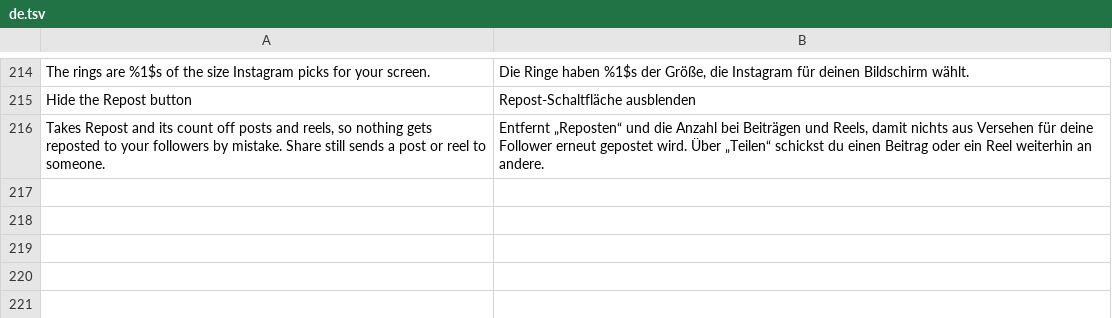
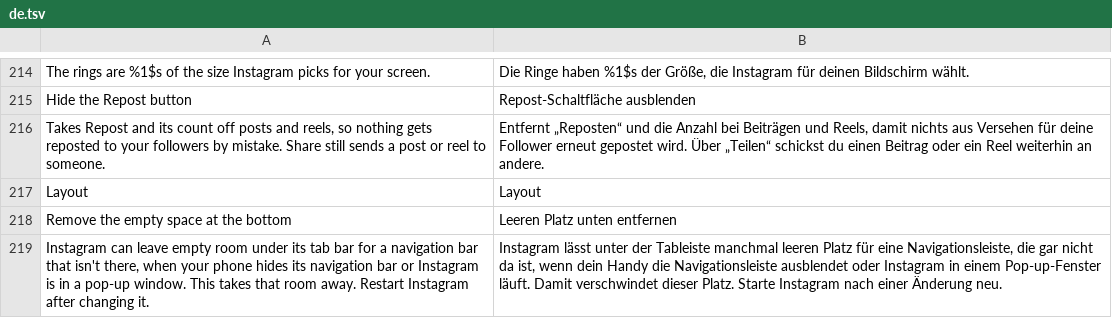
Before and after one commit to BlackGold8282/HushGram, a TSV file: extensions/shared/library/src/main/l10n/de.tsv, drawn as a sheet; only a part is shown, gaps mark what is left out; the diff names each change by its address in the sheet, - before the commit and + after, or states it on an @@ line.

Commit message:
Add an opt-in patch that removes the empty space under the tab bar
When Android reports no navigation bar under Instagram (a hidden bar,
or a pop-up window), Instagram's insets listener asks whether the phone
has one at all and pads by the system's navigation_bar_height anyway.
The patch passes that guess through a switch right after the listener
reads it, so it can count as no room.

Refs #1

```diff
--- a/extensions/shared/library/src/main/l10n/de.tsv
+++ b/extensions/shared/library/src/main/l10n/de.tsv
+row 217: Layout | Layout
+row 218: Remove the empty space at the bottom | Leeren Platz unten entfernen
+row 219: Instagram can leave empty room under its tab bar for a navigation bar that isn't there, when your phone hides its navigation bar or Instagram is in a pop-up window. This takes that room away. Restart Instagram after changing it. | Instagram lässt unter der Tableiste manchmal leeren Platz für eine Navigationsleiste, die gar nicht da ist, wenn dein Handy die Navigationsleiste ausblendet oder Instagram in einem Pop-up-Fenster läuft. Damit verschwindet dieser Platz. Starte Instagram nach einer Änderung neu.
```
Also changed, not shown: extensions/shared/library/src/main/l10n/es.tsv, extensions/shared/library/src/main/l10n/in.tsv, 17 other files.
